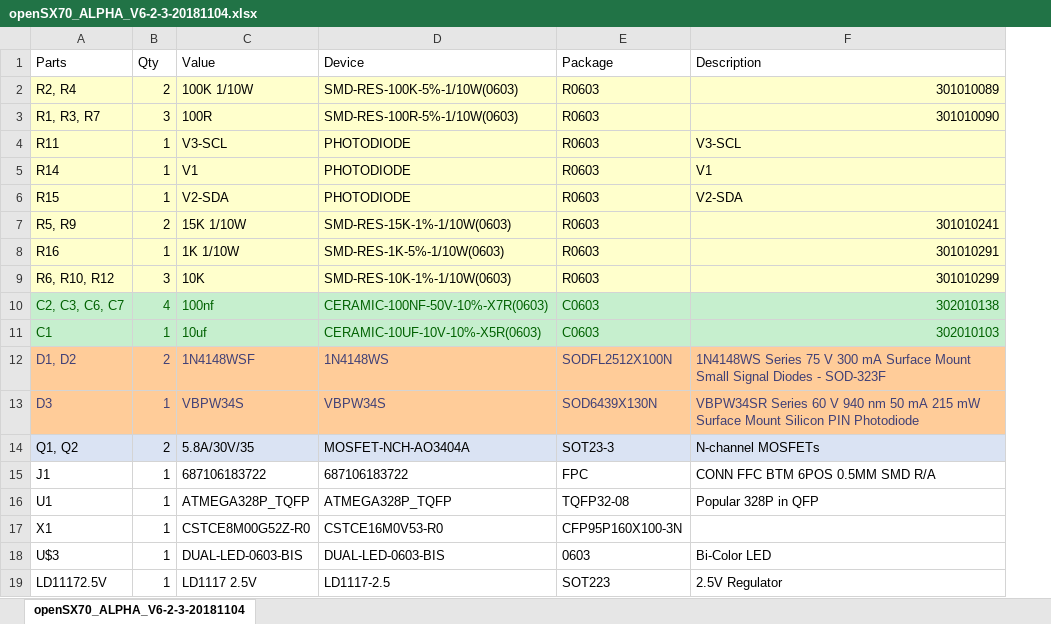
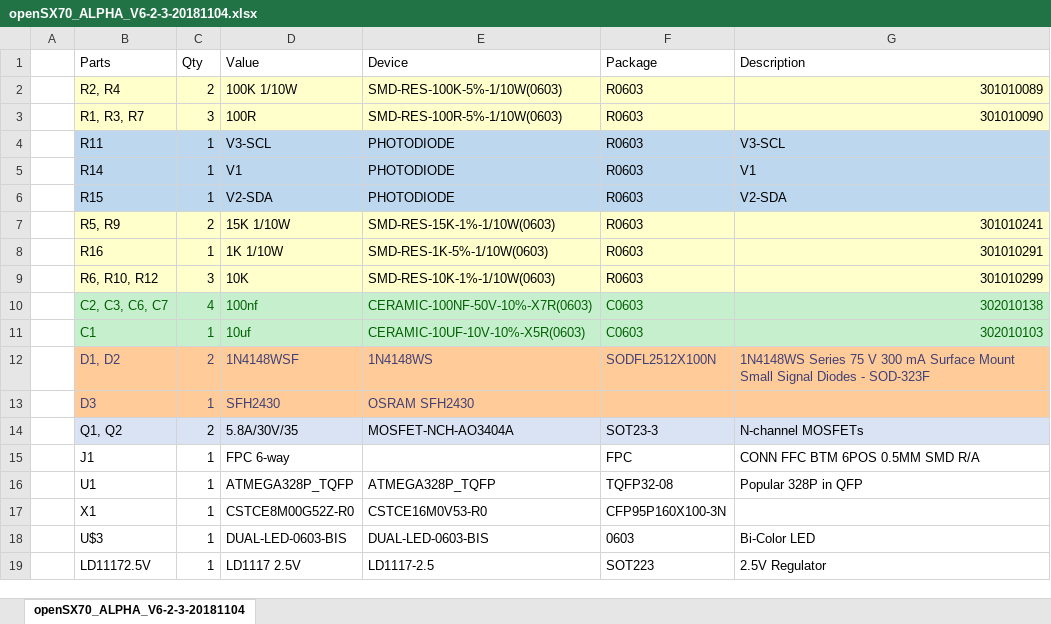
Before and after one commit to openSX70/openSX70-PCB, an Excel workbook: CURRENT/openSX70_ALPHA_V6-2-3-20181104.xlsx, sheet openSX70_ALPHA_V6-2-3-20181104, drawn as a sheet; values as stored, in another font and other column widths than the file's, no borders; addresses are those after the commit; the diff names each change by its address in the sheet, - before the commit and + after, or states it on an @@ line.

```diff
--- a/CURRENT/openSX70_ALPHA_V6-2-3-20181104.xlsx (sheet openSX70_ALPHA_V6-2-3-20181104)
+++ b/CURRENT/openSX70_ALPHA_V6-2-3-20181104.xlsx (sheet openSX70_ALPHA_V6-2-3-20181104)
+column A, empty
-B4:G6 fill: #FFFFCC
+B4:G6 fill: #BDD7EE
-D13 (Value): VBPW34S
+D13 (Value): SFH2430
-E13 (Device): VBPW34S
+E13 (Device): OSRAM SFH2430
-F13 (Package): SOD6439X130N
+F13 (Package): (empty)
-G13 (Description): VBPW34SR Series 60 V 940 nm 50 mA 215 mW Surface Mount Silicon PIN Photodiode
+G13 (Description): (empty)
-D15 (Value): 687106183722
+D15 (Value): FPC 6-way
-E15 (Device): 687106183722
+E15 (Device): (empty)
```
Also changed, not shown: 3 other files.
